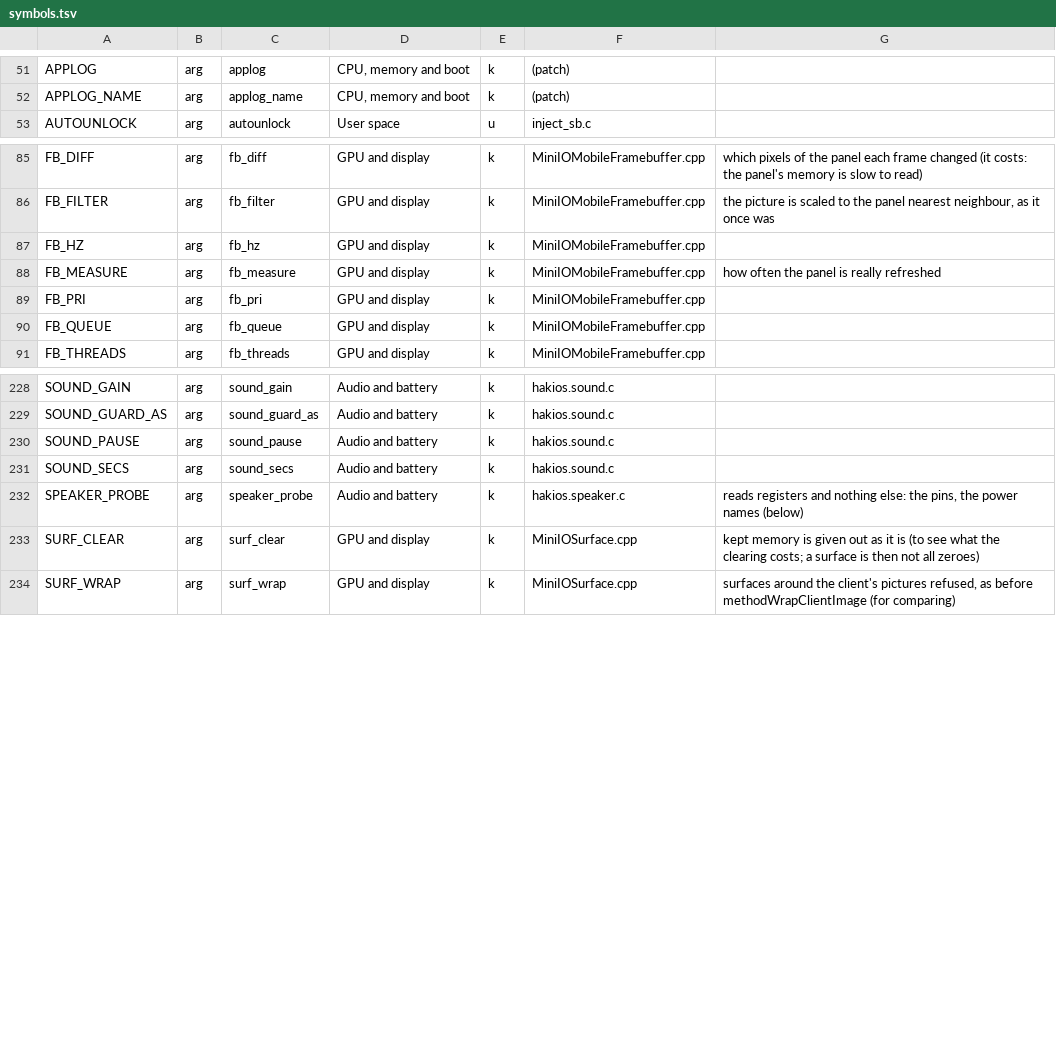
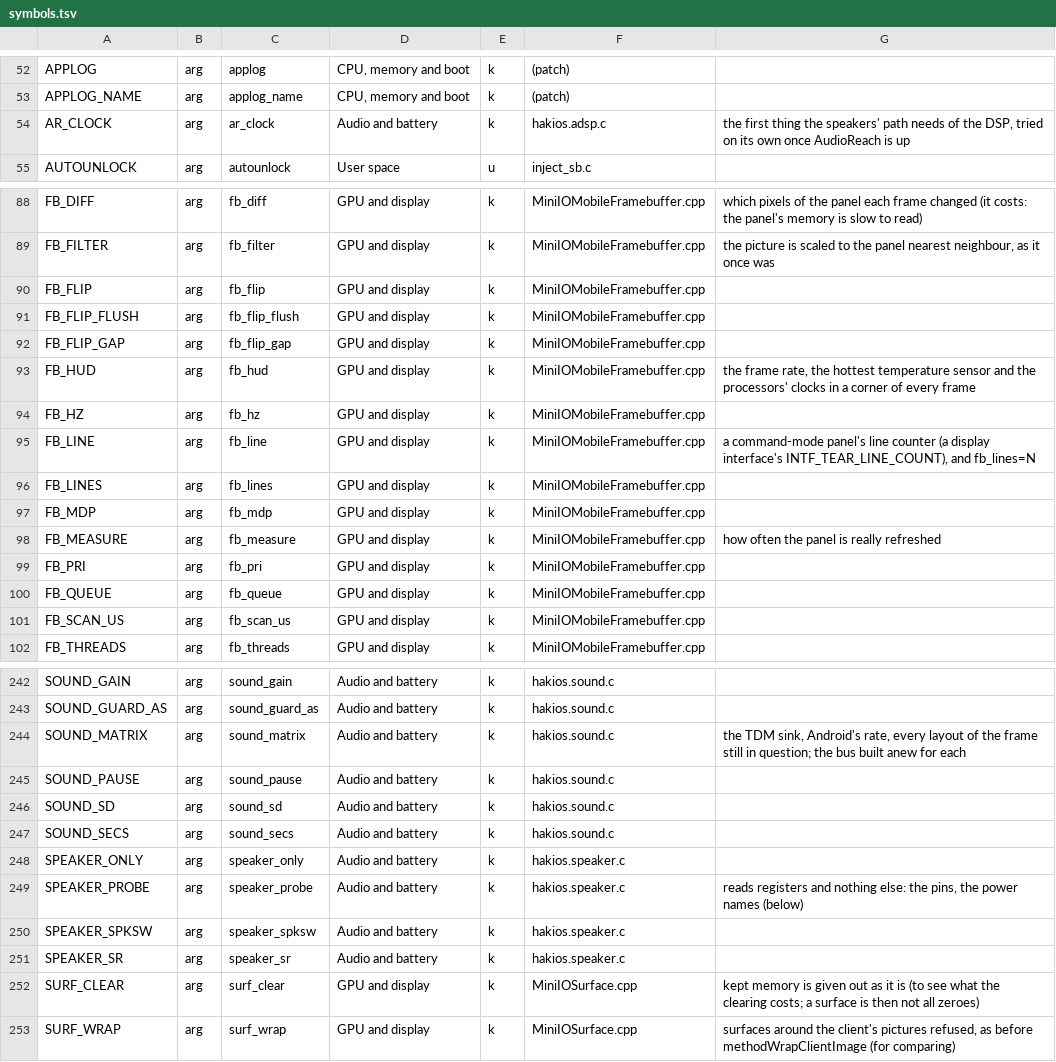
Before and after one commit to oosexgang/hakios-xnu-kernel, a TSV file: configs/symbols.tsv, drawn as a sheet; only a part is shown, gaps mark what is left out; the diff covers the shown part only; the diff names each change by its address in the sheet, - before the commit and + after, or states it on an @@ line.

```diff
--- a/configs/symbols.tsv
+++ b/configs/symbols.tsv
+row 54: AR_CLOCK | arg | ar_clock | Audio and battery | k | hakios.adsp.c | the first thing the speakers' path needs of the DSP, tried on its own once AudioReach is up
+row 90: FB_FLIP | arg | fb_flip | GPU and display | k | MiniIOMobileFramebuffer.cpp
+row 91: FB_FLIP_FLUSH | arg | fb_flip_flush | GPU and display | k | MiniIOMobileFramebuffer.cpp
+row 92: FB_FLIP_GAP | arg | fb_flip_gap | GPU and display | k | MiniIOMobileFramebuffer.cpp
+row 93: FB_HUD | arg | fb_hud | GPU and display | k | MiniIOMobileFramebuffer.cpp | the frame rate, the hottest temperature sensor and the processors' clocks in a corner of every frame
+row 95: FB_LINE | arg | fb_line | GPU and display | k | MiniIOMobileFramebuffer.cpp | a command-mode panel's line counter (a display interface's INTF_TEAR_LINE_COUNT), and fb_lines=N
+row 96: FB_LINES | arg | fb_lines | GPU and display | k | MiniIOMobileFramebuffer.cpp
+row 97: FB_MDP | arg | fb_mdp | GPU and display | k | MiniIOMobileFramebuffer.cpp
+row 101: FB_SCAN_US | arg | fb_scan_us | GPU and display | k | MiniIOMobileFramebuffer.cpp
+row 244: SOUND_MATRIX | arg | sound_matrix | Audio and battery | k | hakios.sound.c | the TDM sink, Android's rate, every layout of the frame still in question; the bus built anew for each
+row 246: SOUND_SD | arg | sound_sd | Audio and battery | k | hakios.sound.c
+row 248: SPEAKER_ONLY | arg | speaker_only | Audio and battery | k | hakios.speaker.c
+row 250: SPEAKER_SPKSW | arg | speaker_spksw | Audio and battery | k | hakios.speaker.c
+row 251: SPEAKER_SR | arg | speaker_sr | Audio and battery | k | hakios.speaker.c
```
Also changed, not shown: 6 added rows elsewhere in this file, 12 other files.
